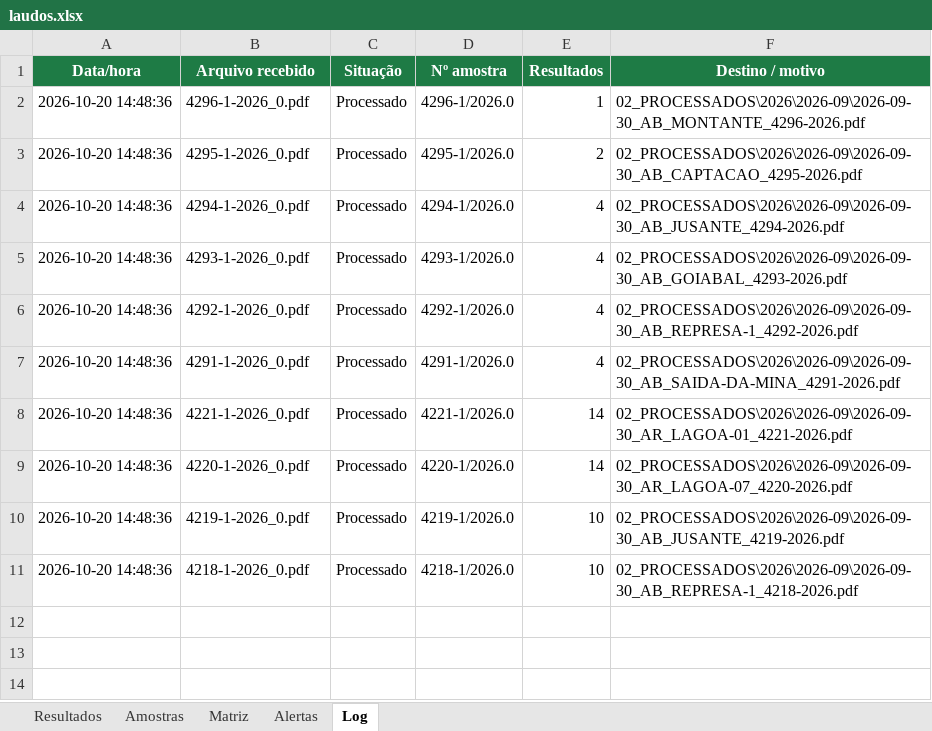
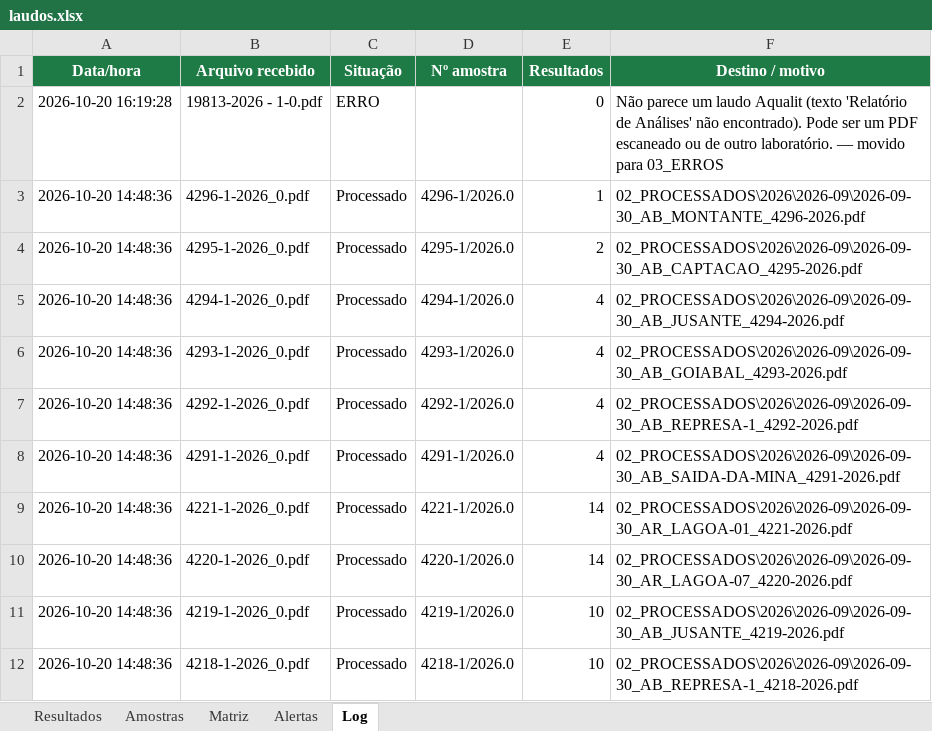
Before and after one commit to Geanfer10/Laudos-ETE, an Excel workbook: laudos.xlsx, sheet Log, drawn as a sheet; values as stored, in another font and other column widths than the file's, no borders; the diff names each change by its address in the sheet, - before the commit and + after, or states it on an @@ line.

Commit message:
Robô: atualiza laudos.xlsx (20/10/2026 16:19)

```diff
--- a/laudos.xlsx (sheet Log)
+++ b/laudos.xlsx (sheet Log)
+row 2: 2026-10-20 16:19:28 | 19813-2026 - 1-0.pdf | ERRO |  | 0 | Não parece um laudo Aqualit (texto 'Relatório de Análises' não encontrado). Pode ser um PDF escaneado ou de outro laboratório. — movido para 03_ERROS
```
